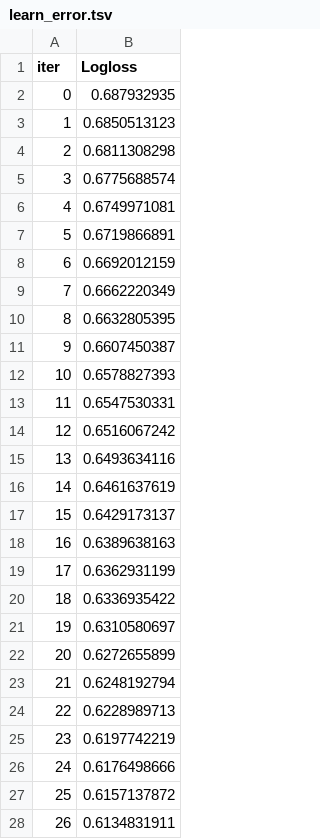
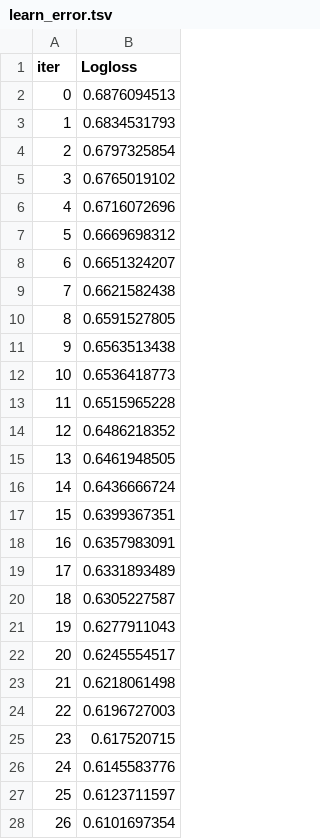
Before and after one commit to ibkya/Classification-Models-Using-on-Diabet-Dataset, a TSV file: catboost_info/learn_error.tsv, drawn as a sheet; only a part is shown; the diff covers the shown part only.

```diff
--- a/catboost_info/learn_error.tsv
+++ b/catboost_info/learn_error.tsv
@@ -1,28 +1,28 @@
 iter	Logloss
-0	0.687932935
-1	0.6850513123
-2	0.6811308298
-3	0.6775688574
-4	0.6749971081
-5	0.6719866891
-6	0.6692012159
-7	0.6662220349
-8	0.6632805395
-9	0.6607450387
-10	0.6578827393
-11	0.6547530331
-12	0.6516067242
-13	0.6493634116
-14	0.6461637619
-15	0.6429173137
-16	0.6389638163
-17	0.6362931199
-18	0.6336935422
-19	0.6310580697
-20	0.6272655899
-21	0.6248192794
-22	0.6228989713
-23	0.6197742219
-24	0.6176498666
-25	0.6157137872
-26	0.6134831911
+0	0.6876094513
+1	0.6834531793
+2	0.6797325854
+3	0.6765019102
+4	0.6716072696
+5	0.6669698312
+6	0.6651324207
+7	0.6621582438
+8	0.6591527805
+9	0.6563513438
+10	0.6536418773
+11	0.6515965228
+12	0.6486218352
+13	0.6461948505
+14	0.6436666724
+15	0.6399367351
+16	0.6357983091
+17	0.6331893489
+18	0.6305227587
+19	0.6277911043
+20	0.6245554517
+21	0.6218061498
+22	0.6196727003
+23	0.617520715
+24	0.6145583776
+25	0.6123711597
+26	0.6101697354
```
Also changed, not shown: 173 edited cells elsewhere in this file, catboost_info/time_left.tsv, 3 other files.
